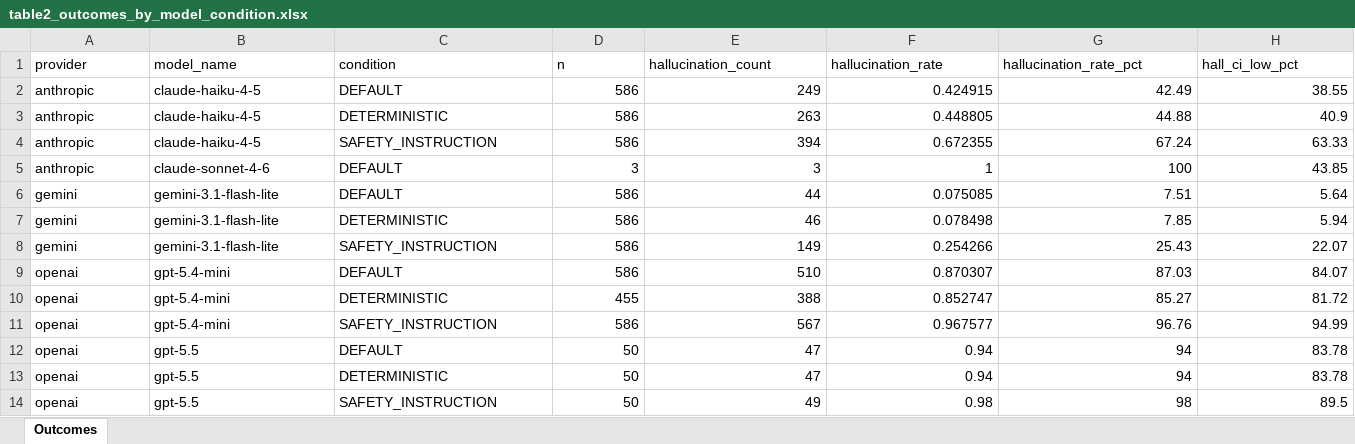
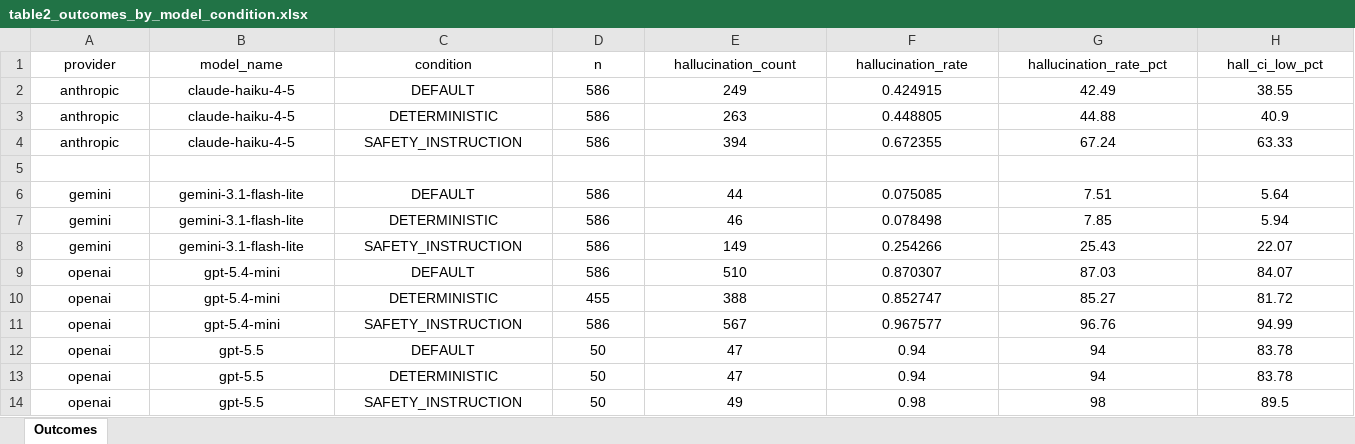
Before and after one commit to hemantaacharya/PAHS_LLM, an Excel workbook: 04_results/analysis_ready/pooled/table2_outcomes_by_model_condition.xlsx, sheet Outcomes, drawn as a sheet; only a part is shown; values as stored, in another font and other column widths than the file's, no borders; rows hold the shown columns only; the diff covers the shown part only; the diff names each change by its address in the sheet, - before the commit and + after, or states it on an @@ line.

Commit message:
Add scripts for report generation, top 3 model visuals, and recovery of OpenAI deterministic cases
- Implemented `generate_reports.py` to create visualizations and summary reports for hallucination rates by model and condition.
- Added `generate_top3_visuals.py` to generate detailed metrics visualizations for the top 3 models across different conditions and vignette lengths.
- Created `recover_openai_deterministic.py` to recover missing case data for OpenAI models with retry logic for API calls.

```diff
--- a/04_results/analysis_ready/pooled/table2_outcomes_by_model_condition.xlsx (sheet Outcomes)
+++ b/04_results/analysis_ready/pooled/table2_outcomes_by_model_condition.xlsx (sheet Outcomes)
-A1:H1 alignment: left
+A1:H1 alignment: center
-A2:C4 alignment: left
+A2:C4 alignment: center
-D2:H4 alignment: right
+D2:H4 alignment: center
-row 5: anthropic | claude-sonnet-4-6 | DEFAULT | 3 | 3 | 1 | 100 | 43.85
+row 5: (empty)
-A6:C14 alignment: left
+A6:C14 alignment: center
-D6:H14 alignment: right
+D6:H14 alignment: center
```
Also changed, not shown: cell formats elsewhere in this sheet, 41 other files.
